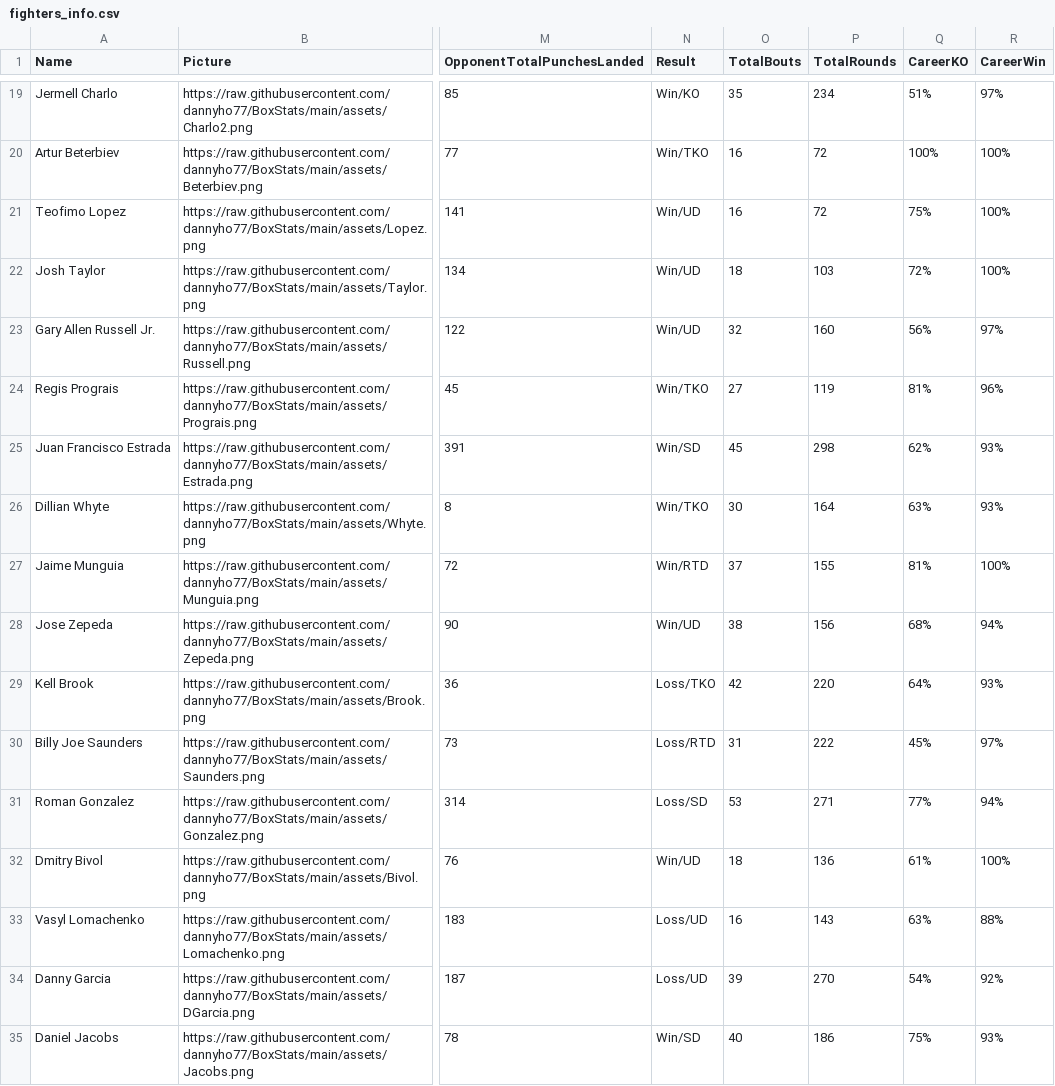
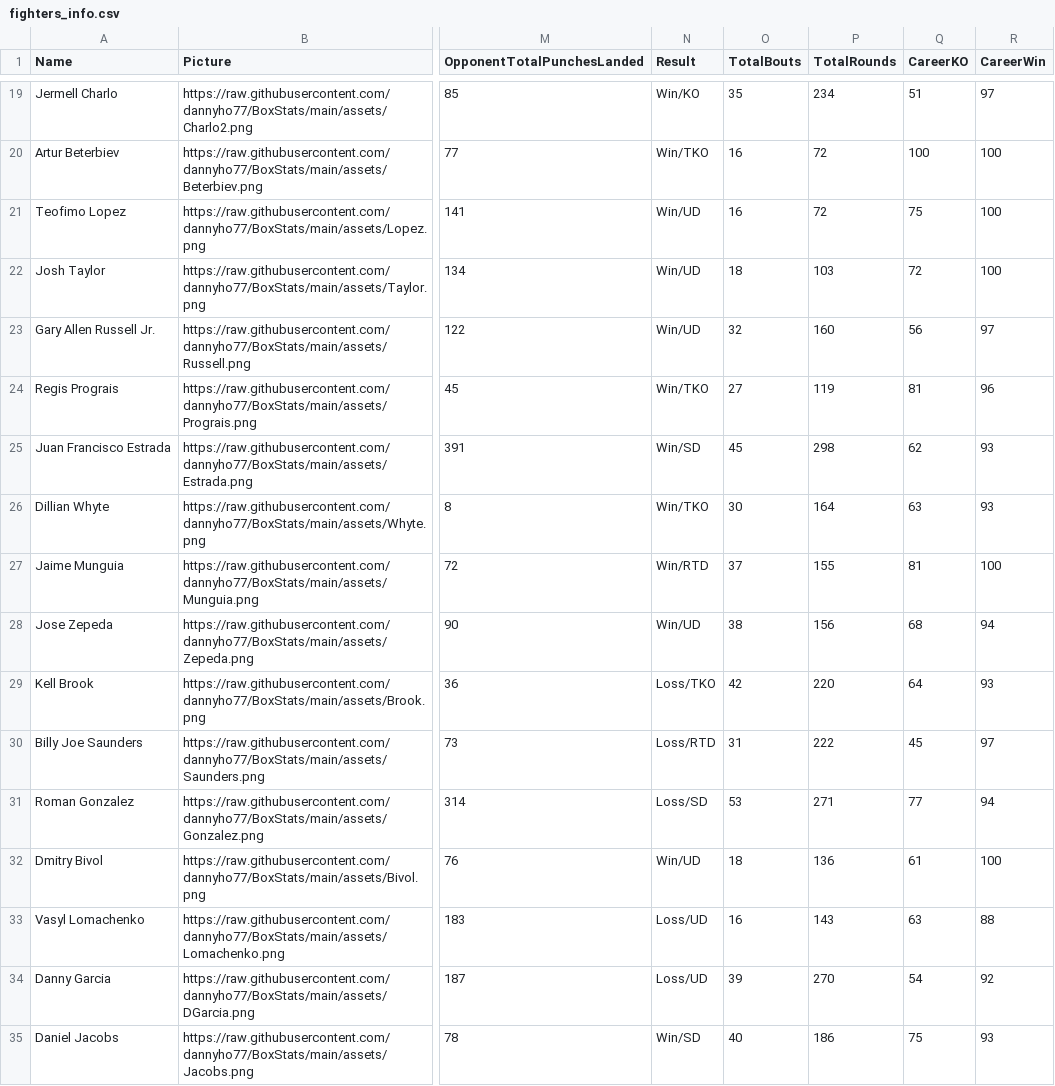
Before and after one commit to dannyho77/BoxStats, a CSV file: assets/fighters_info.csv, drawn as a sheet; only a part is shown, gaps mark what is left out; the diff covers the shown part only; the diff names each change by its address in the sheet, - before the commit and + after, or states it on an @@ line.

Commit message:
working on remaining career charts and revise percentage symbols in CSV

```diff
--- a/assets/fighters_info.csv
+++ b/assets/fighters_info.csv
-Q19 (CareerKO): 51%
+Q19 (CareerKO): 51
-R19 (CareerWin): 97%
+R19 (CareerWin): 97
-Q20 (CareerKO): 100%
+Q20 (CareerKO): 100
-R20:R22 (CareerWin): 100%
+R20:R22 (CareerWin): 100
-Q21 (CareerKO): 75%
+Q21 (CareerKO): 75
-Q22 (CareerKO): 72%
+Q22 (CareerKO): 72
-Q23 (CareerKO): 56%
+Q23 (CareerKO): 56
-R23 (CareerWin): 97%
+R23 (CareerWin): 97
-Q24 (CareerKO): 81%
+Q24 (CareerKO): 81
-R24 (CareerWin): 96%
+R24 (CareerWin): 96
-Q25 (CareerKO): 62%
+Q25 (CareerKO): 62
-R25:R26 (CareerWin): 93%
+R25:R26 (CareerWin): 93
-Q26 (CareerKO): 63%
+Q26 (CareerKO): 63
-Q27 (CareerKO): 81%
+Q27 (CareerKO): 81
-R27 (CareerWin): 100%
+R27 (CareerWin): 100
-Q28 (CareerKO): 68%
+Q28 (CareerKO): 68
-R28 (CareerWin): 94%
+R28 (CareerWin): 94
-Q29 (CareerKO): 64%
+Q29 (CareerKO): 64
-R29 (CareerWin): 93%
+R29 (CareerWin): 93
-Q30 (CareerKO): 45%
+Q30 (CareerKO): 45
-R30 (CareerWin): 97%
+R30 (CareerWin): 97
-Q31 (CareerKO): 77%
+Q31 (CareerKO): 77
-R31 (CareerWin): 94%
+R31 (CareerWin): 94
-Q32 (CareerKO): 61%
+Q32 (CareerKO): 61
-R32 (CareerWin): 100%
+R32 (CareerWin): 100
-Q33 (CareerKO): 63%
+Q33 (CareerKO): 63
-R33 (CareerWin): 88%
+R33 (CareerWin): 88
-Q34 (CareerKO): 54%
+Q34 (CareerKO): 54
-R34 (CareerWin): 92%
+R34 (CareerWin): 92
-Q35 (CareerKO): 75%
+Q35 (CareerKO): 75
-R35 (CareerWin): 93%
+R35 (CareerWin): 93
```
Also changed, not shown: 66 edited cells elsewhere in this file, 1 other file.
